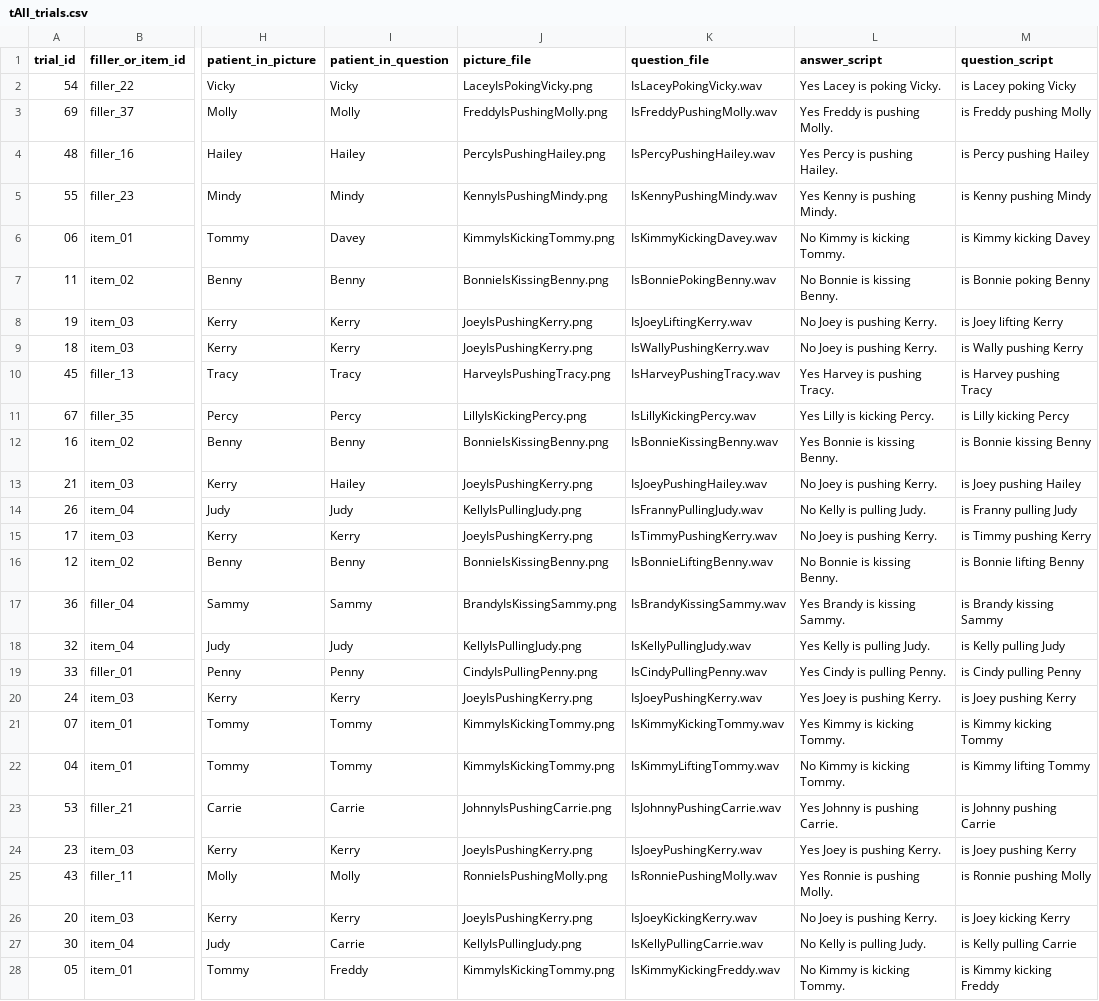
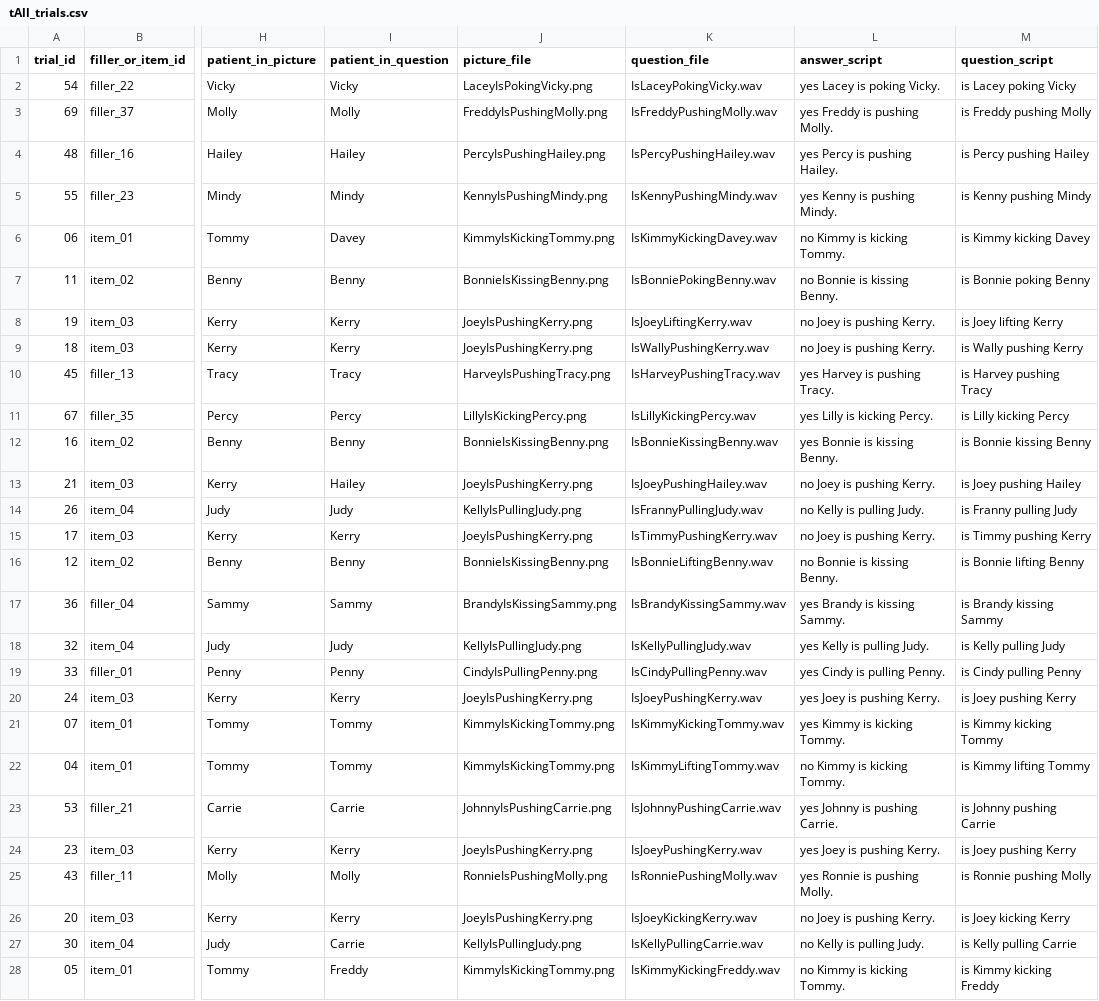
Before and after one commit to Xinzhu-Fang/prosody_study_exp, a CSV file: exp1/tAll_trials.csv, drawn as a sheet; only a part is shown, gaps mark what is left out; the diff covers the shown part only; the diff names each change by its address in the sheet, - before the commit and + after, or states it on an @@ line.

```diff
--- a/exp1/tAll_trials.csv
+++ b/exp1/tAll_trials.csv
-L2 (answer_script): Yes Lacey is poking Vicky.
+L2 (answer_script): yes Lacey is poking Vicky.
-L3 (answer_script): Yes Freddy is pushing Molly.
+L3 (answer_script): yes Freddy is pushing Molly.
-L4 (answer_script): Yes Percy is pushing Hailey.
+L4 (answer_script): yes Percy is pushing Hailey.
-L5 (answer_script): Yes Kenny is pushing Mindy.
+L5 (answer_script): yes Kenny is pushing Mindy.
-L6 (answer_script): No Kimmy is kicking Tommy.
+L6 (answer_script): no Kimmy is kicking Tommy.
-L7 (answer_script): No Bonnie is kissing Benny.
+L7 (answer_script): no Bonnie is kissing Benny.
-L8:L9 (answer_script): No Joey is pushing Kerry.
+L8:L9 (answer_script): no Joey is pushing Kerry.
-L10 (answer_script): Yes Harvey is pushing Tracy.
+L10 (answer_script): yes Harvey is pushing Tracy.
-L11 (answer_script): Yes Lilly is kicking Percy.
+L11 (answer_script): yes Lilly is kicking Percy.
-L12 (answer_script): Yes Bonnie is kissing Benny.
+L12 (answer_script): yes Bonnie is kissing Benny.
-L13 (answer_script): No Joey is pushing Kerry.
+L13 (answer_script): no Joey is pushing Kerry.
-L14 (answer_script): No Kelly is pulling Judy.
+L14 (answer_script): no Kelly is pulling Judy.
-L15 (answer_script): No Joey is pushing Kerry.
+L15 (answer_script): no Joey is pushing Kerry.
-L16 (answer_script): No Bonnie is kissing Benny.
+L16 (answer_script): no Bonnie is kissing Benny.
-L17 (answer_script): Yes Brandy is kissing Sammy.
+L17 (answer_script): yes Brandy is kissing Sammy.
-L18 (answer_script): Yes Kelly is pulling Judy.
+L18 (answer_script): yes Kelly is pulling Judy.
-L19 (answer_script): Yes Cindy is pulling Penny.
+L19 (answer_script): yes Cindy is pulling Penny.
-L20 (answer_script): Yes Joey is pushing Kerry.
+L20 (answer_script): yes Joey is pushing Kerry.
-L21 (answer_script): Yes Kimmy is kicking Tommy.
+L21 (answer_script): yes Kimmy is kicking Tommy.
-L22 (answer_script): No Kimmy is kicking Tommy.
+L22 (answer_script): no Kimmy is kicking Tommy.
-L23 (answer_script): Yes Johnny is pushing Carrie.
+L23 (answer_script): yes Johnny is pushing Carrie.
-L24 (answer_script): Yes Joey is pushing Kerry.
+L24 (answer_script): yes Joey is pushing Kerry.
-L25 (answer_script): Yes Ronnie is pushing Molly.
+L25 (answer_script): yes Ronnie is pushing Molly.
-L26 (answer_script): No Joey is pushing Kerry.
+L26 (answer_script): no Joey is pushing Kerry.
-L27 (answer_script): No Kelly is pulling Judy.
+L27 (answer_script): no Kelly is pulling Judy.
-L28 (answer_script): No Kimmy is kicking Tommy.
+L28 (answer_script): no Kimmy is kicking Tommy.
```
Also changed, not shown: 45 edited cells elsewhere in this file, exp0/tAll_trials.csv, exp0/tAll_trials_ordered.csv, 5 other files.
